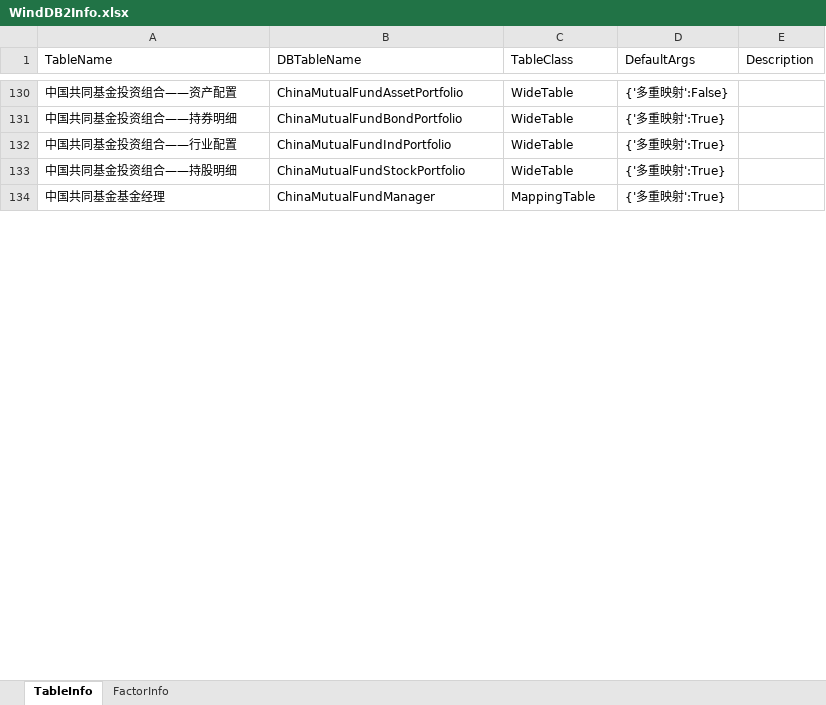
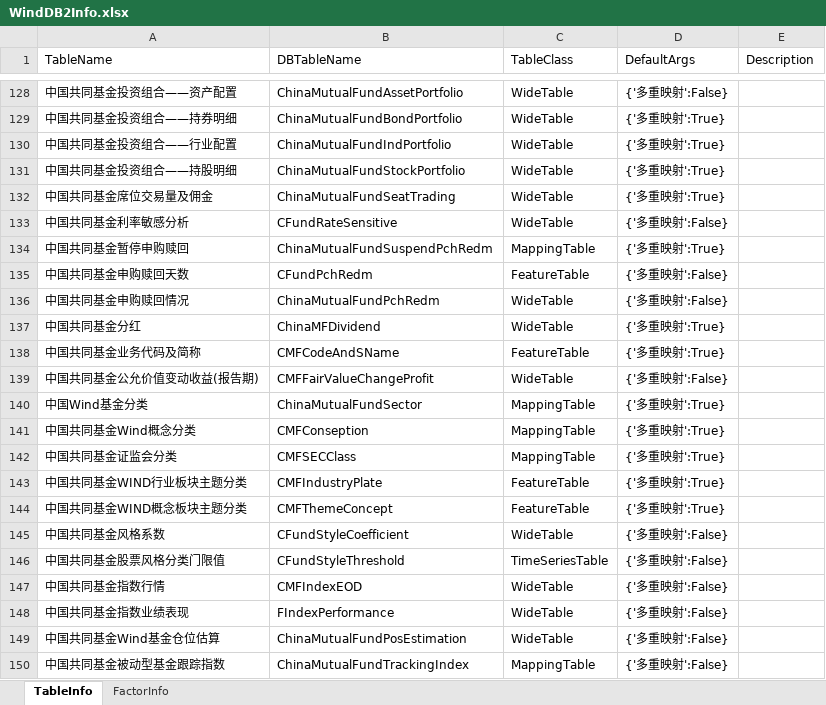
Before and after one commit to Scorpi000/QuantStudio, an Excel workbook: QuantStudio/Resource/WindDB2Info.xlsx, sheet TableInfo, drawn as a sheet; only a part is shown, gaps mark what is left out; the shorter side is filled out with more unchanged rows; values as stored, in another font and other column widths than the file's, no borders; the diff covers the shown part only; the diff names each change by its address in the sheet, - before the commit and + after, or states it on an @@ line.

Commit message:
WindDB2Info

```diff
--- a/QuantStudio/Resource/WindDB2Info.xlsx (sheet TableInfo)
+++ b/QuantStudio/Resource/WindDB2Info.xlsx (sheet TableInfo)
+row 132: 中国共同基金席位交易量及佣金 | ChinaMutualFundSeatTrading | WideTable | {'多重映射':True}
+row 133: 中国共同基金利率敏感分析 | CFundRateSensitive | WideTable | {'多重映射':False}
+row 134: 中国共同基金暂停申购赎回 | ChinaMutualFundSuspendPchRedm | MappingTable | {'多重映射':True}
+row 135: 中国共同基金申购赎回天数 | CFundPchRedm | FeatureTable | {'多重映射':False}
+row 136: 中国共同基金申购赎回情况 | ChinaMutualFundPchRedm | WideTable | {'多重映射':False}
@@ row 136 moved to row 137: 中国共同基金分红 @@
+row 138: 中国共同基金业务代码及简称 | CMFCodeAndSName | FeatureTable | {'多重映射':True}
+row 139: 中国共同基金公允价值变动收益(报告期) | CMFFairValueChangeProfit | WideTable | {'多重映射':False}
@@ row 125 moved to row 140: 中国Wind基金分类 @@
+row 141: 中国共同基金Wind概念分类 | CMFConseption | MappingTable | {'多重映射':True}
+row 142: 中国共同基金证监会分类 | CMFSECClass | MappingTable | {'多重映射':True}
+row 143: 中国共同基金WIND行业板块主题分类 | CMFIndustryPlate | FeatureTable | {'多重映射':True}
+row 144: 中国共同基金WIND概念板块主题分类 | CMFThemeConcept | FeatureTable | {'多重映射':True}
+row 145: 中国共同基金风格系数 | CFundStyleCoefficient | WideTable | {'多重映射':False}
+row 146: 中国共同基金股票风格分类门限值 | CFundStyleThreshold | TimeSeriesTable | {'多重映射':False}
+row 147: 中国共同基金指数行情 | CMFIndexEOD | WideTable | {'多重映射':False}
+row 148: 中国共同基金指数业绩表现 | FIndexPerformance | WideTable | {'多重映射':False}
+row 149: 中国共同基金Wind基金仓位估算 | ChinaMutualFundPosEstimation | WideTable | {'多重映射':False}
+row 150: 中国共同基金被动型基金跟踪指数 | ChinaMutualFundTrackingIndex | MappingTable | {'多重映射':False}
```
Also changed, not shown: 34 added rows, 7 removed rows, 1 moved row and 2 edited cells elsewhere in this sheet, sheet FactorInfo.
